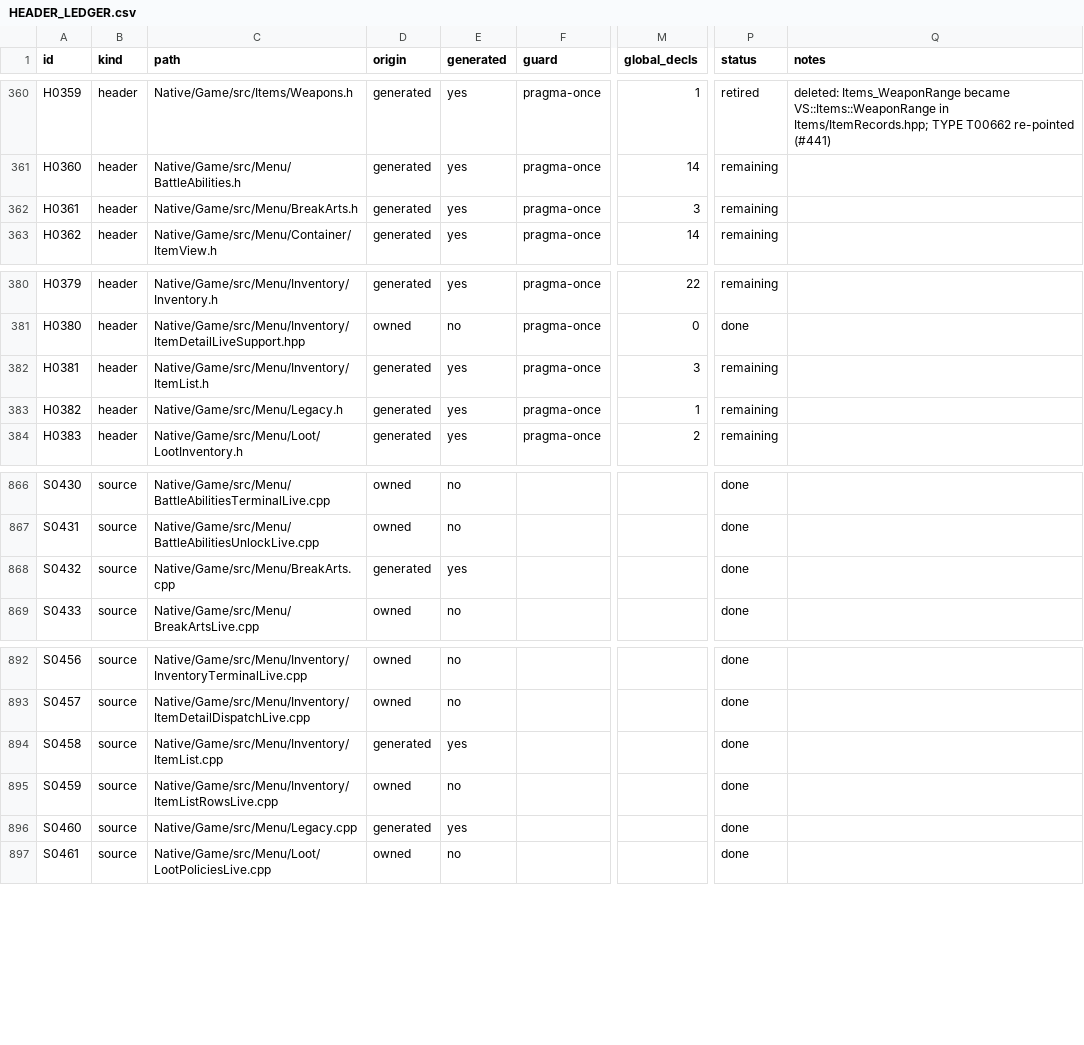
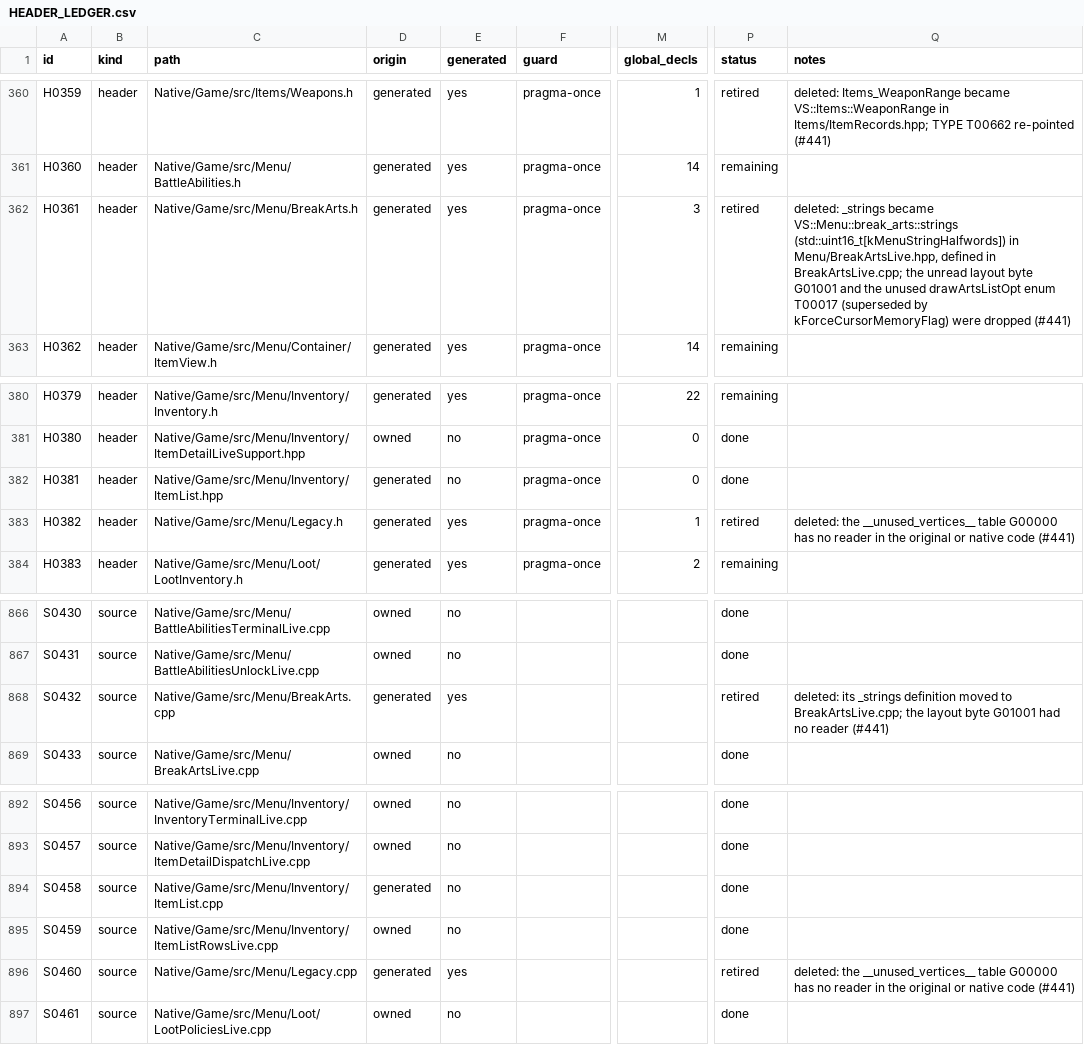
Before and after one commit to JEschete/VS-NativePort, a CSV file: Docs/ledgers/HEADER_LEDGER.csv, drawn as a sheet; only a part is shown, gaps mark what is left out; the diff names each change by its address in the sheet, - before the commit and + after, or states it on an @@ line.

Commit message:
Move the Break Arts strings and item list statics to C++ (#441)
Break Arts: the menu string block (decomp _strings) moves into
BreakArtsLive as VS::Menu::break_arts::strings, typed std::uint16_t and
sized by kMenuStringHalfwords. BreakArts.h/.cpp are deleted; the flag
word they declared was already kForceCursorMemoryFlag in BreakArtsCore,
and UpdateLive takes the slide step as std::uint8_t*.

Menu/Legacy.h/.cpp held an unused vertex table and are deleted.

ItemList.h becomes ItemList.hpp in VS::Menu::Inventory: freezeTabArrows
(std::uint8_t), categoryOrders (a constinit std::array of pointers into
Items::inventoryIndices) and ResetItemListStatics, which OverlayReset
calls in place of the copied reset. Users drop their char casts.

Ledgers: H0361, S0432, H0382 and S0460 retired; H0381 done; G00000 and
G01001 retired; G01004 and G00951 renamed; T00017 retired with its flag
field recorded as kForceCursorMemoryFlag. The copy manifest drops the six
deleted or rewritten entries, and the tool test asserts the Break Arts
files stay deleted.

```diff
--- a/Docs/ledgers/HEADER_LEDGER.csv
+++ b/Docs/ledgers/HEADER_LEDGER.csv
-P362 (status): remaining
+P362 (status): retired
-Q362 (notes): (empty)
+Q362 (notes): deleted: _strings became VS::Menu::break_arts::strings (std::uint16_t[kMenuStringHalfwords]) in Menu/BreakArtsLive.hpp, defined in BreakArtsLive.cpp; the unread layout byte G01001 and the unused drawArtsListOpt enum T00017 (superseded by kForceCursorMemoryFlag) were dropped (#441)
-C382 (path): Native/Game/src/Menu/Inventory/ItemList.h
+C382 (path): Native/Game/src/Menu/Inventory/ItemList.hpp
-E382 (generated): yes
+E382 (generated): no
-M382 (global_decls): 3
+M382 (global_decls): 0
-P382 (status): remaining
+P382 (status): done
-P383 (status): remaining
+P383 (status): retired
-Q383 (notes): (empty)
+Q383 (notes): deleted: the __unused_vertices__ table G00000 has no reader in the original or native code (#441)
-P868 (status): done
+P868 (status): retired
-Q868 (notes): (empty)
+Q868 (notes): deleted: its _strings definition moved to BreakArtsLive.cpp; the layout byte G01001 had no reader (#441)
-E894 (generated): yes
+E894 (generated): no
-P896 (status): done
+P896 (status): retired
-Q896 (notes): (empty)
+Q896 (notes): deleted: the __unused_vertices__ table G00000 has no reader in the original or native code (#441)
```
Also changed, not shown: Docs/ledgers/DATA_LEDGER.csv, Docs/ledgers/TRACE_QUEUE.csv, 40 other files.
